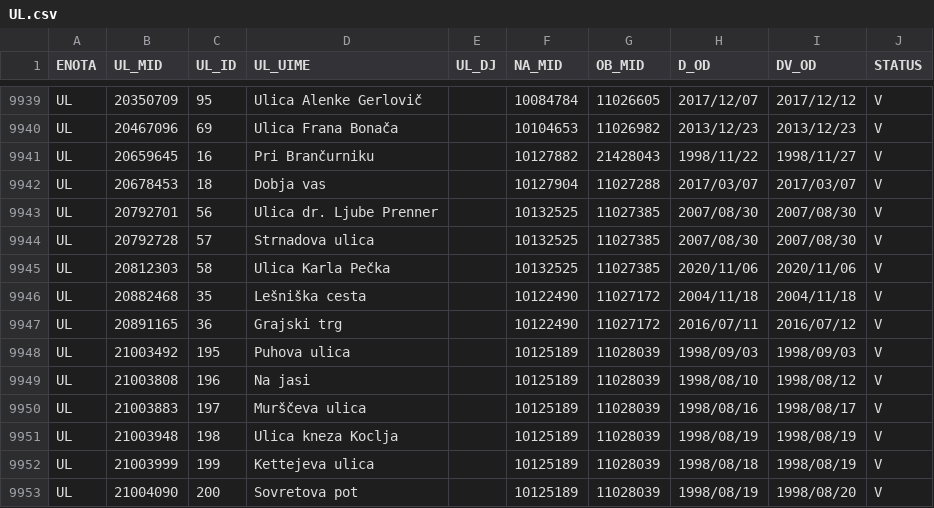
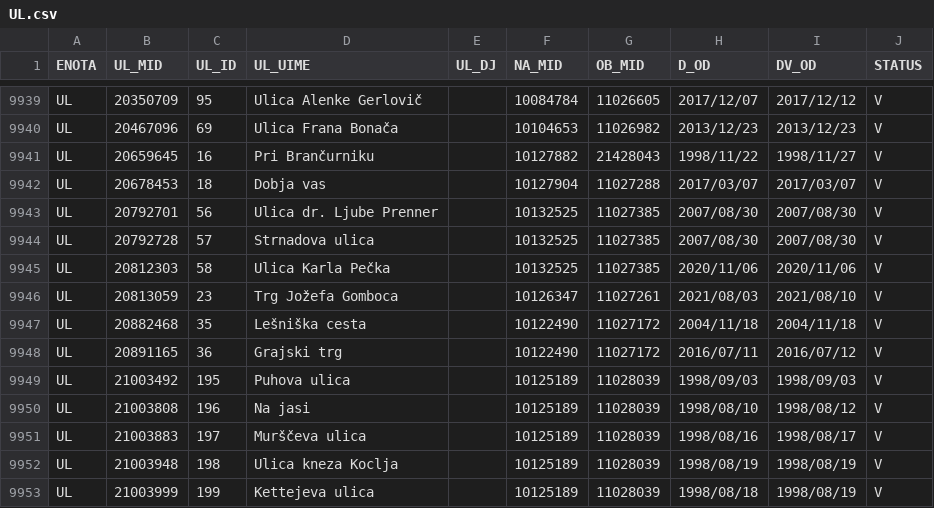
Before and after one commit to stefanb/gurs-rpe, a CSV file: data/UL.csv, drawn as a sheet; only a part is shown, gaps mark what is left out; the shorter side is filled out with more unchanged rows.

```diff
--- a/data/UL.csv
+++ b/data/UL.csv
@@ -9945,2 +9945,3 @@ UL,20792728,57,Strnadova ulica,,10132525,11027385,2007/08/30,2007/08/30,V
 UL,20812303,58,Ulica Karla Pečka,,10132525,11027385,2020/11/06,2020/11/06,V
+UL,20813059,23,Trg Jožefa Gomboca,,10126347,11027261,2021/08/03,2021/08/10,V
 UL,20882468,35,Lešniška cesta,,10122490,11027172,2004/11/18,2004/11/18,V
```
Also changed, not shown: 1 other file.
